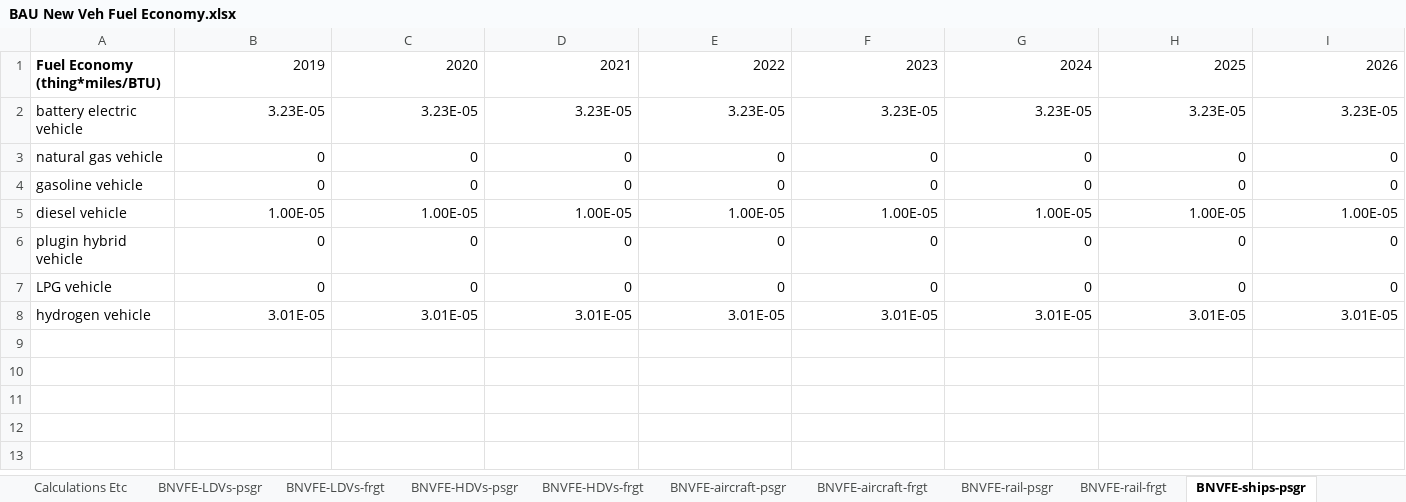
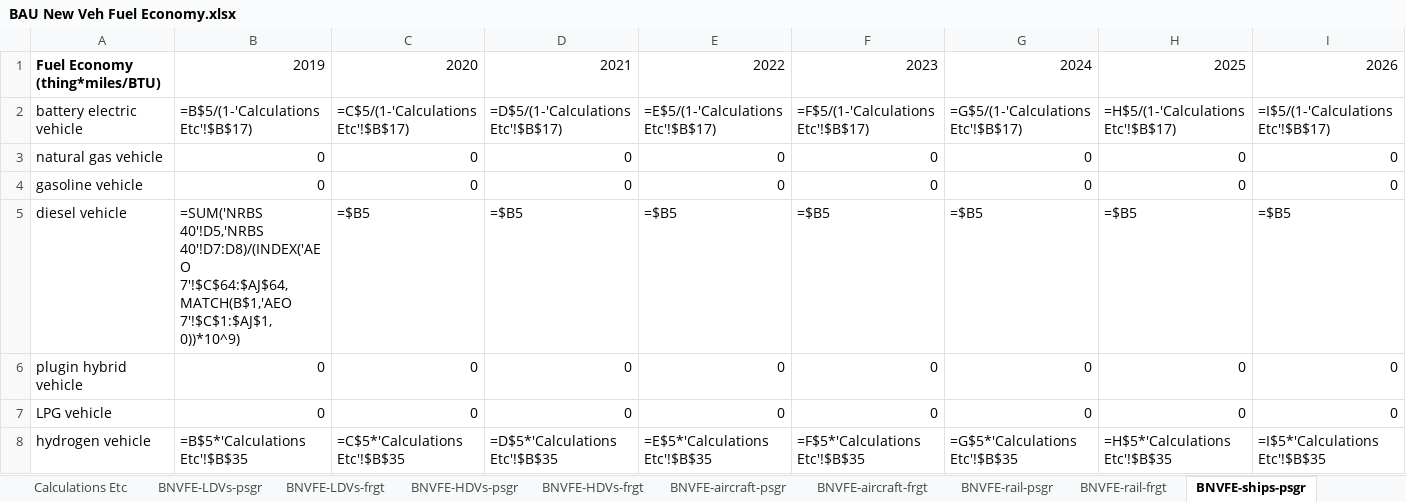
Before and after one commit to EnergyInnovation/eps-virginia, an Excel workbook: InputData/trans/BNVFE/BAU New Veh Fuel Economy.xlsx, sheet BNVFE-ships-psgr, drawn as a sheet; only a part is shown; values as stored, in another font and other column widths than the file's, no borders; formulas without a stored value are shown as written; removed rows and columns are numbered as before the commit, all else as after; rows hold the shown columns only; the diff names each change by its address in the sheet, - before the commit and + after, or states it on an @@ line.

```diff
--- a/InputData/trans/BNVFE/BAU New Veh Fuel Economy.xlsx (sheet BNVFE-ships-psgr)
+++ b/InputData/trans/BNVFE/BAU New Veh Fuel Economy.xlsx (sheet BNVFE-ships-psgr)
-row 2: battery electric vehicle | 3.23E-05 | 3.23E-05 | 3.23E-05 | 3.23E-05 | 3.23E-05 | 3.23E-05 | 3.23E-05 | 3.23E-05
+row 2: battery electric vehicle | =B$5/(1-'Calculations Etc'!$B$17) | =C$5/(1-'Calculations Etc'!$B$17) | =D$5/(1-'Calculations Etc'!$B$17) | =E$5/(1-'Calculations Etc'!$B$17) | =F$5/(1-'Calculations Etc'!$B$17) | =G$5/(1-'Calculations Etc'!$B$17) | =H$5/(1-'Calculations Etc'!$B$17) | =I$5/(1-'Calculations Etc'!$B$17)
-row 5: diesel vehicle | 1.00E-05 | 1.00E-05 | 1.00E-05 | 1.00E-05 | 1.00E-05 | 1.00E-05 | 1.00E-05 | 1.00E-05
+row 5: diesel vehicle | =SUM('NRBS 40'!D5,'NRBS 40'!D7:D8)/(INDEX('AEO 7'!$C$64:$AJ$64,MATCH(B$1,'AEO 7'!$C$1:$AJ$1,0))*10^9) | =$B5 | =$B5 | =$B5 | =$B5 | =$B5 | =$B5 | =$B5
-row 8: hydrogen vehicle | 3.01E-05 | 3.01E-05 | 3.01E-05 | 3.01E-05 | 3.01E-05 | 3.01E-05 | 3.01E-05 | 3.01E-05
+row 8: hydrogen vehicle | =B$5*'Calculations Etc'!$B$35 | =C$5*'Calculations Etc'!$B$35 | =D$5*'Calculations Etc'!$B$35 | =E$5*'Calculations Etc'!$B$35 | =F$5*'Calculations Etc'!$B$35 | =G$5*'Calculations Etc'!$B$35 | =H$5*'Calculations Etc'!$B$35 | =I$5*'Calculations Etc'!$B$35
```
Also changed, not shown: sheet Calculations Etc, sheet BNVFE_data for BHNVFEAL, sheet BNVFE-motorbikes-psgr, sheet BNVFE-HDVs-psgr, sheet BNVFE-HDVs-frgt, sheet BNVFE-LDVs-frgt, 9 more sheets, InputData/bldgs/BCEU/BAU Components Energy Use.xlsx, InputData/bldgs/DSCF/Distributed Solar Cap Factor.xlsx, 44 other files.
